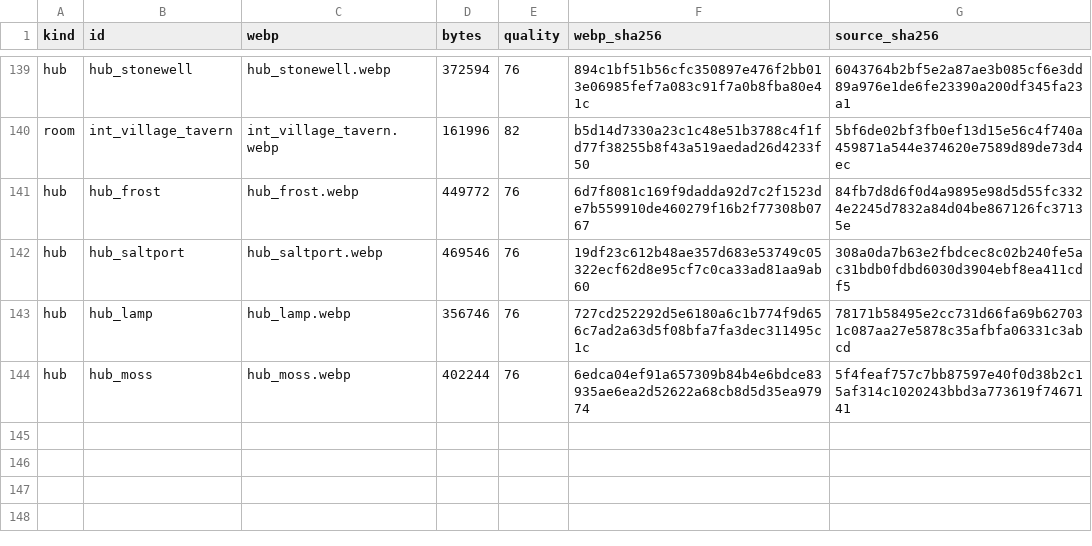
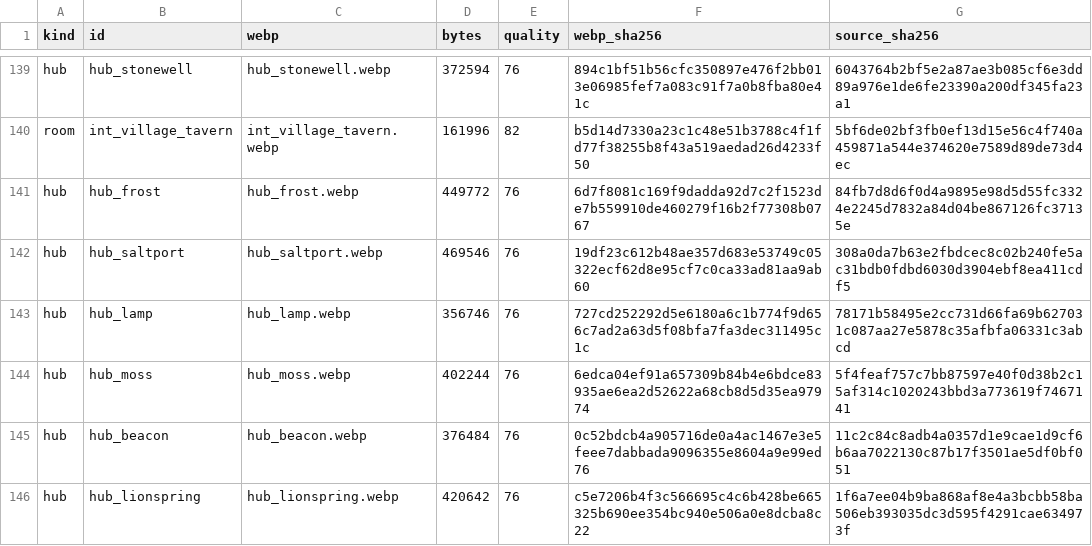
Before and after one commit to legendnever-collab/ashen-crown, a CSV file: src/assets/room-art-import-log.csv, drawn as a sheet; only a part is shown, gaps mark what is left out.

```diff
--- a/src/assets/room-art-import-log.csv
+++ b/src/assets/room-art-import-log.csv
@@ -144 +144,3 @@ hub,hub_lamp,hub_lamp.webp,356746,76,727cd252292d5e6180a6c1b774f9d656c7ad2a63d5f
 hub,hub_moss,hub_moss.webp,402244,76,6edca04ef91a657309b84b4e6bdce83935ae6ea2d52622a68cb8d5d35ea97974,5f4feaf757c7bb87597e40f0d38b2c15af314c1020243bbd3a773619f7467141
+hub,hub_beacon,hub_beacon.webp,376484,76,0c52bdcb4a905716de0a4ac1467e3e5feee7dabbada9096355e8604a9e99ed76,11c2c84c8adb4a0357d1e9cae1d9cf6b6aa7022130c87b17f3501ae5df0bf051
+hub,hub_lionspring,hub_lionspring.webp,420642,76,c5e7206b4f3c566695c4c6b428be665325b690ee354bc940e506a0e8dcba8c22,1f6a7ee04b9ba868af8e4a3bcbb58ba506eb393035dc3d595f4291cae634973f
```
Also changed, not shown: src/assets/art-import-log.csv, src/assets/avif-conversion-log.csv, 34 other files.
